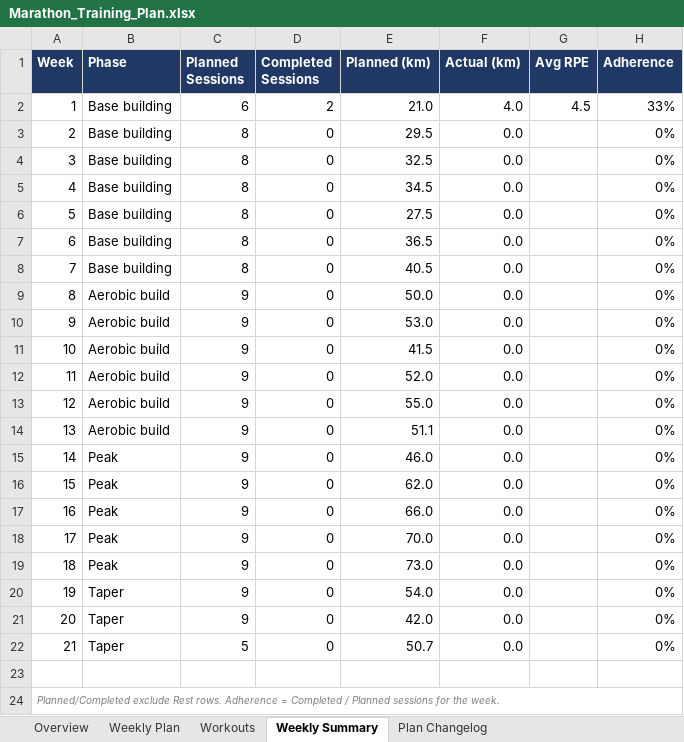
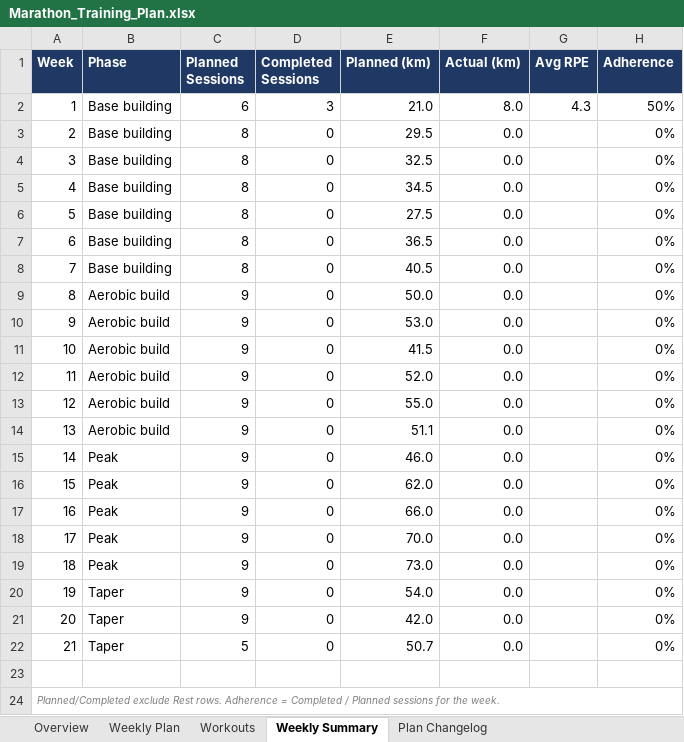
Before and after one commit to ricardopicon/ad-marathon-prep, an Excel workbook: Marathon_Training_Plan.xlsx, sheet Weekly Summary, drawn as a sheet; values as stored, in another font and other column widths than the file's, no borders; the diff names each change by its address in the sheet, - before the commit and + after, or states it on an @@ line.

```diff
--- a/Marathon_Training_Plan.xlsx (sheet Weekly Summary)
+++ b/Marathon_Training_Plan.xlsx (sheet Weekly Summary)
-D2 (Completed Sessions): 2
+D2 (Completed Sessions): 3
-F2 (Actual (km)): 4.0
+F2 (Actual (km)): 8.0
-G2 (Avg RPE): 4.5
+G2 (Avg RPE): 4.3
-H2 (Adherence): 33%
+H2 (Adherence): 50%
```
Also changed, not shown: sheet Weekly Plan.
